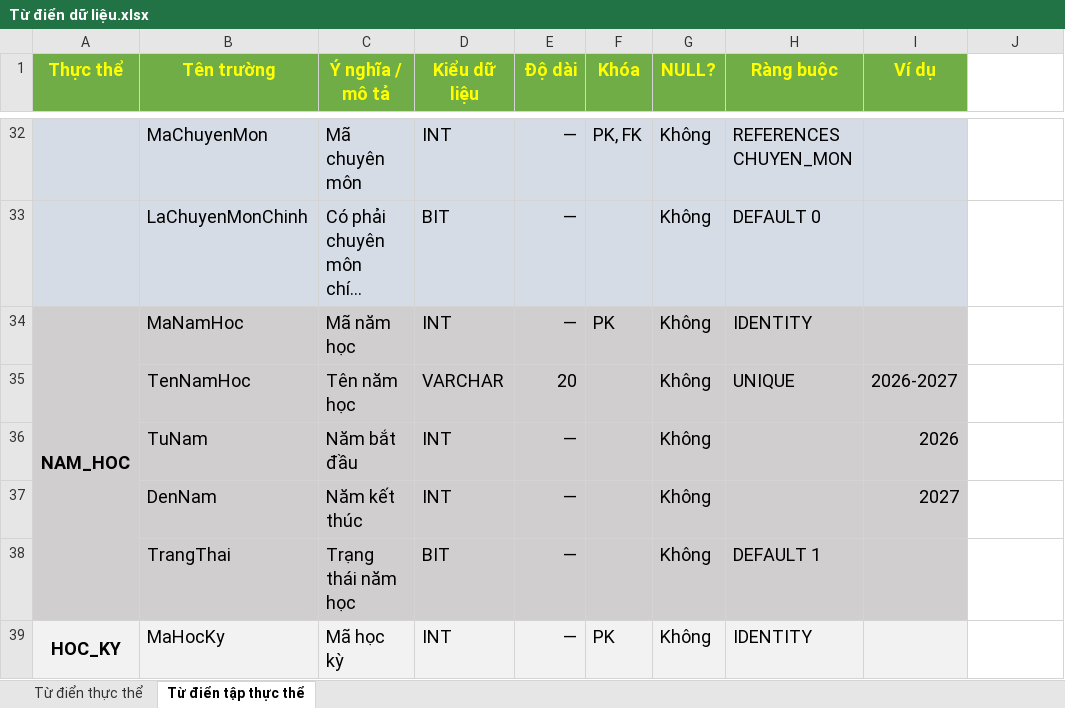
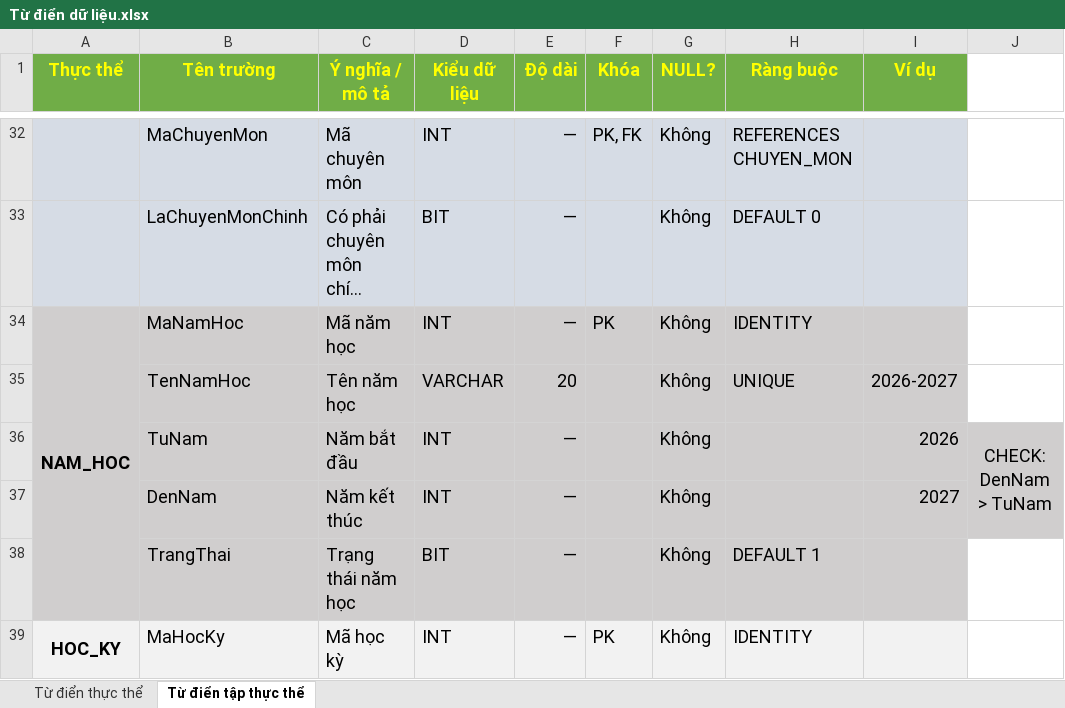
Before and after one commit to TranGiaKhang-043/CuoiKiWinForm, an Excel workbook: Từ điển dữ liệu.xlsx, sheet Từ điển tập thực thể, drawn as a sheet; only a part is shown, gaps mark what is left out; long unchanged cells end in …; values as stored, in another font and other column widths than the file's, no borders; the diff names each change by its address in the sheet, - before the commit and + after, or states it on an @@ line.

Commit message:
Update database, permissions and data dictionary

```diff
--- a/Từ điển dữ liệu.xlsx (sheet Từ điển tập thực thể)
+++ b/Từ điển dữ liệu.xlsx (sheet Từ điển tập thực thể)
-J36: (empty)
+J36: CHECK: DenNam > TuNam
-J36:J37 fill: none
+J36:J37 fill: #D0CECE
+J36:J37 merged
```
Also changed, not shown: 1 other file.
